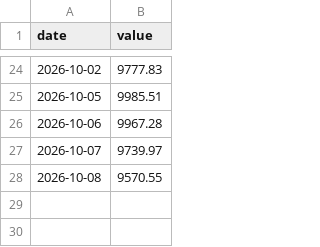
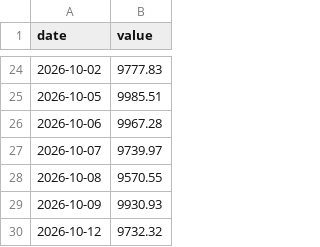
Before and after one commit to HYC1102/ATR-breakout-strategy, a CSV file: data/paper_etf_equity.csv, drawn as a sheet; only a part is shown, gaps mark what is left out.

```diff
--- a/data/paper_etf_equity.csv
+++ b/data/paper_etf_equity.csv
@@ -28 +28,3 @@ date,value
 2026-10-08,9570.55
+2026-10-09,9930.93
+2026-10-12,9732.32
```
Also changed, not shown: data/paper_equity.csv, data/paper_etf_trades.csv, 5 other files.
